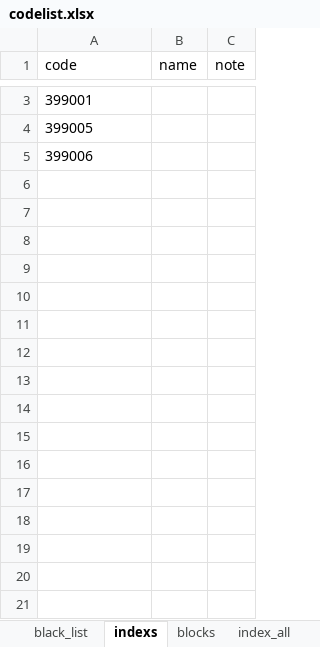
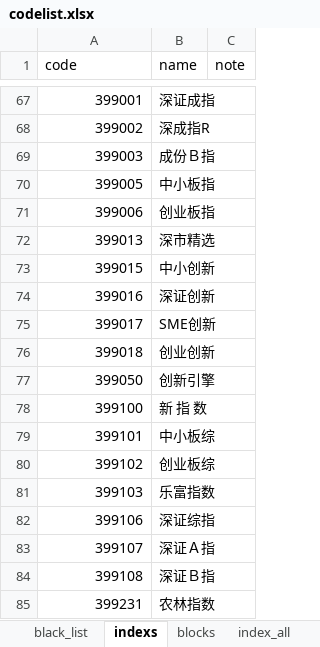
Before and after one commit to dizzy21c/easyquant, an Excel workbook: config/codelist.xlsx, sheet indexs, drawn as a sheet; only a part is shown, gaps mark what is left out; values as stored, in another font and other column widths than the file's, no borders; addresses are those after the commit; the diff covers the shown part only; the diff names each change by its address in the sheet, - before the commit and + after, or states it on an @@ line.

```diff
--- a/config/codelist.xlsx (sheet indexs)
+++ b/config/codelist.xlsx (sheet indexs)
-A67 alignment: left
+A67 alignment: right
-B67 (name): (empty)
+B67 (name): 深证成指
+row 68: 399002 | 深成指R
+row 69: 399003 | 成份Ｂ指
-A70:A71 alignment: left
+A70:A71 alignment: right
-B70 (name): (empty)
+B70 (name): 中小板指
-B71 (name): (empty)
+B71 (name): 创业板指
+row 72: 399013 | 深市精选
+row 73: 399015 | 中小创新
+row 74: 399016 | 深证创新
+row 75: 399017 | SME创新
+row 76: 399018 | 创业创新
+row 77: 399050 | 创新引擎
+row 78: 399100 | 新 指 数
+row 79: 399101 | 中小板综
+row 80: 399102 | 创业板综
+row 81: 399103 | 乐富指数
+row 82: 399106 | 深证综指
+row 83: 399107 | 深证Ａ指
+row 84: 399108 | 深证Ｂ指
+row 85: 399231 | 农林指数
```
Also changed, not shown: 353 added rows and 1 edited cell elsewhere in this sheet, sheet index_all, formulas that keep their value, 4 other files.
